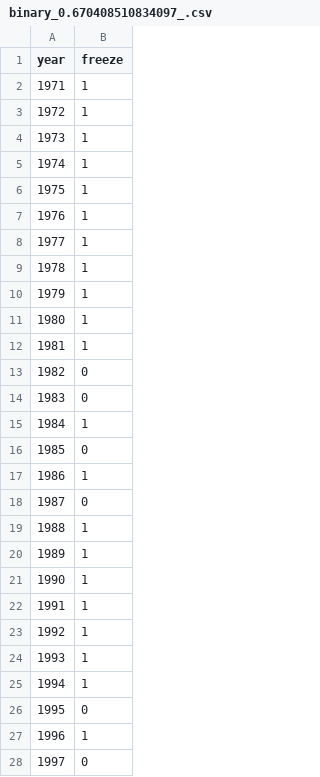
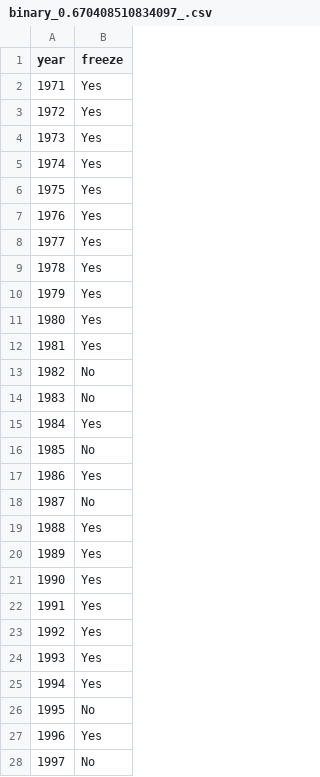
Before and after one commit to shainap-2005/climate-study, a CSV file: binary_0.670408510834097_.csv, drawn as a sheet; only a part is shown; the diff covers the shown part only.

Commit message:
Update binary_0.670408510834097_.csv

```diff
--- a/binary_0.670408510834097_.csv
+++ b/binary_0.670408510834097_.csv
@@ -1,28 +1,28 @@
 "year","freeze"
-1971,1
-1972,1
-1973,1
-1974,1
-1975,1
-1976,1
-1977,1
-1978,1
-1979,1
-1980,1
-1981,1
-1982,0
-1983,0
-1984,1
-1985,0
-1986,1
-1987,0
-1988,1
-1989,1
-1990,1
-1991,1
-1992,1
-1993,1
-1994,1
-1995,0
-1996,1
-1997,0
+1971,Yes
+1972,Yes
+1973,Yes
+1974,Yes
+1975,Yes
+1976,Yes
+1977,Yes
+1978,Yes
+1979,Yes
+1980,Yes
+1981,Yes
+1982,No
+1983,No
+1984,Yes
+1985,No
+1986,Yes
+1987,No
+1988,Yes
+1989,Yes
+1990,Yes
+1991,Yes
+1992,Yes
+1993,Yes
+1994,Yes
+1995,No
+1996,Yes
+1997,No
```
Also changed, not shown: 13 edited cells elsewhere in this file.
